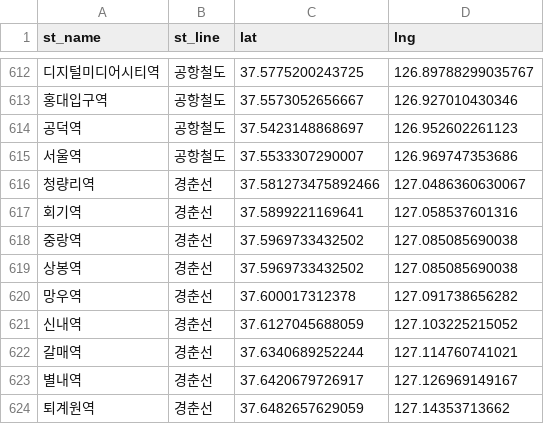
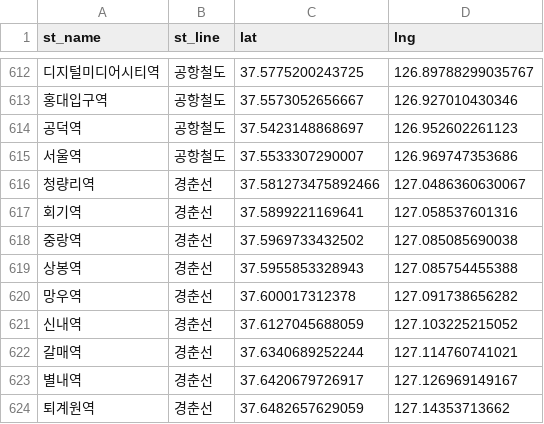
Before and after one commit to traceofpassion/Optiplace, a CSV file: data/subway_location_info.csv, drawn as a sheet; only a part is shown, gaps mark what is left out; the diff covers the shown part only.

```diff
--- a/data/subway_location_info.csv
+++ b/data/subway_location_info.csv
@@ -618,3 +618,3 @@ st_name,st_line,lat,lng
 중랑역,경춘선,37.5969733432502,127.085085690038
-상봉역,경춘선,37.5969733432502,127.085085690038
+상봉역,경춘선,37.5955853328943,127.085754455388
 망우역,경춘선,37.600017312378,127.091738656282
```
Also changed, not shown: 10 edited cells elsewhere in this file, 9 other files.
